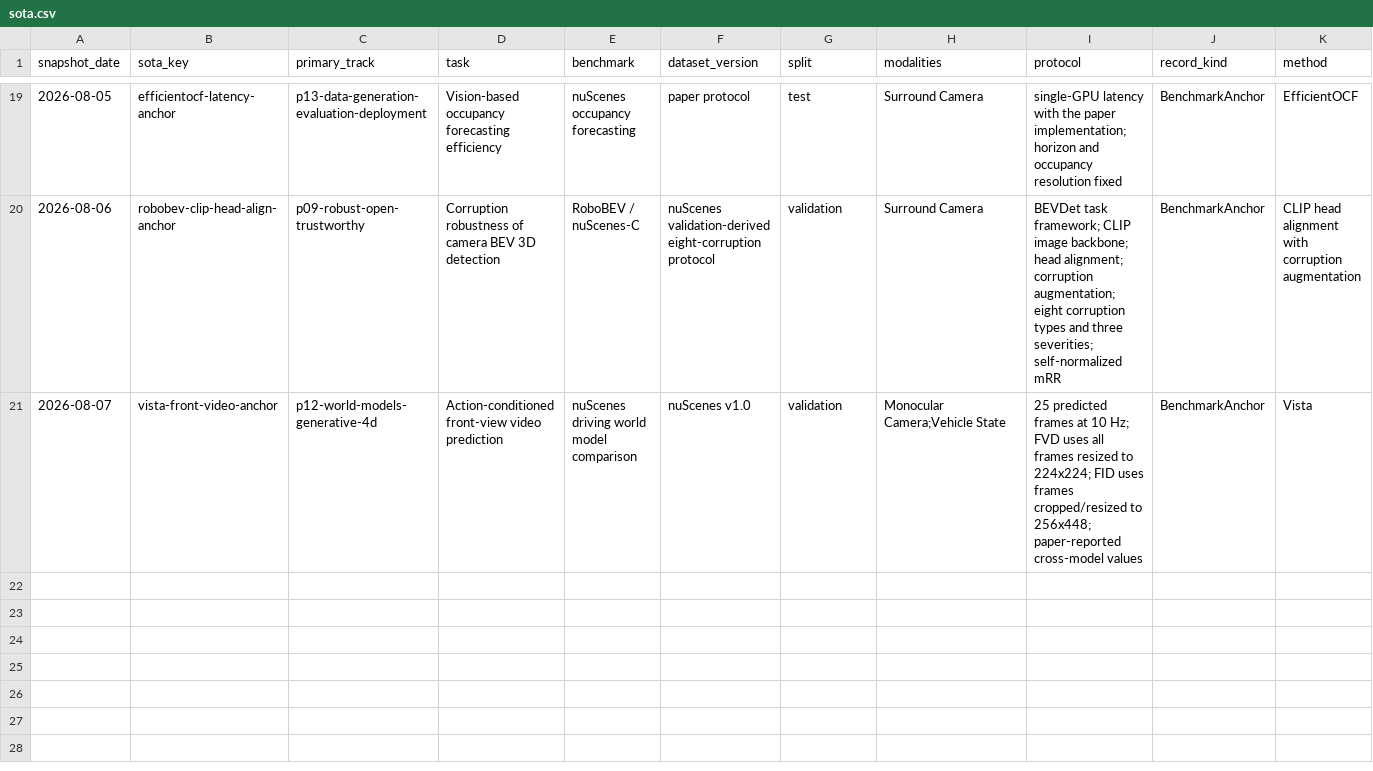
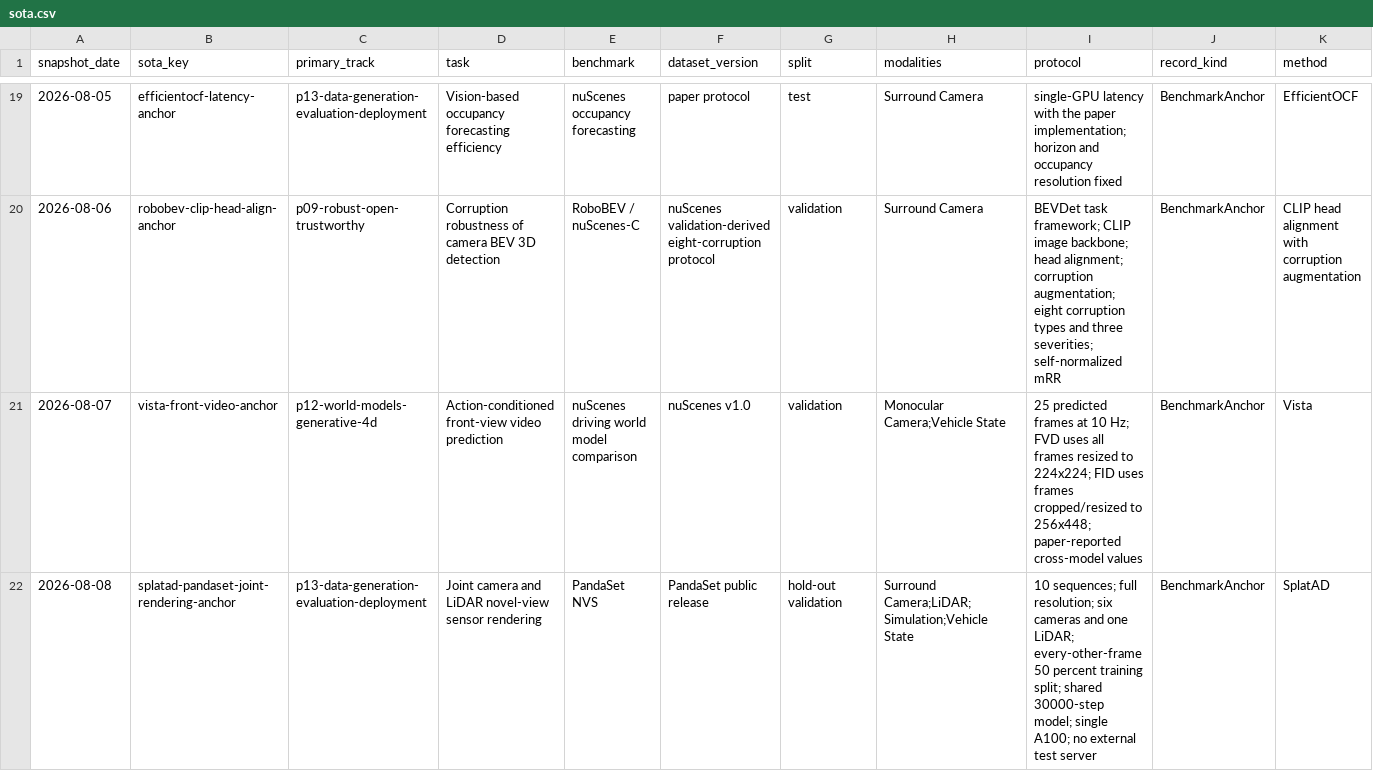
Before and after one commit to drxadqz/drive-perception-lab, a CSV file: index/sota.csv, drawn as a sheet; only a part is shown, gaps mark what is left out; rows hold the shown columns only; the diff names each change by its address in the sheet, - before the commit and + after, or states it on an @@ line.

```diff
--- a/index/sota.csv
+++ b/index/sota.csv
+row 22: 2026-08-08 | splatad-pandaset-joint-rendering-anchor | p13-data-generation-evaluation-deployment | Joint camera and LiDAR novel-view sensor rendering | PandaSet NVS | PandaSet public release | hold-out validation | Surround Camera;LiDAR;Simulation;Vehicle State | 10 sequences; full resolution; six cameras and one LiDAR; every-other-frame 50 percent training split; shared 30000-step model; single A100; no external test server | BenchmarkAnchor | SplatAD
```
Also changed, not shown: index/papers.csv, index/taste.csv, 27 other files.
